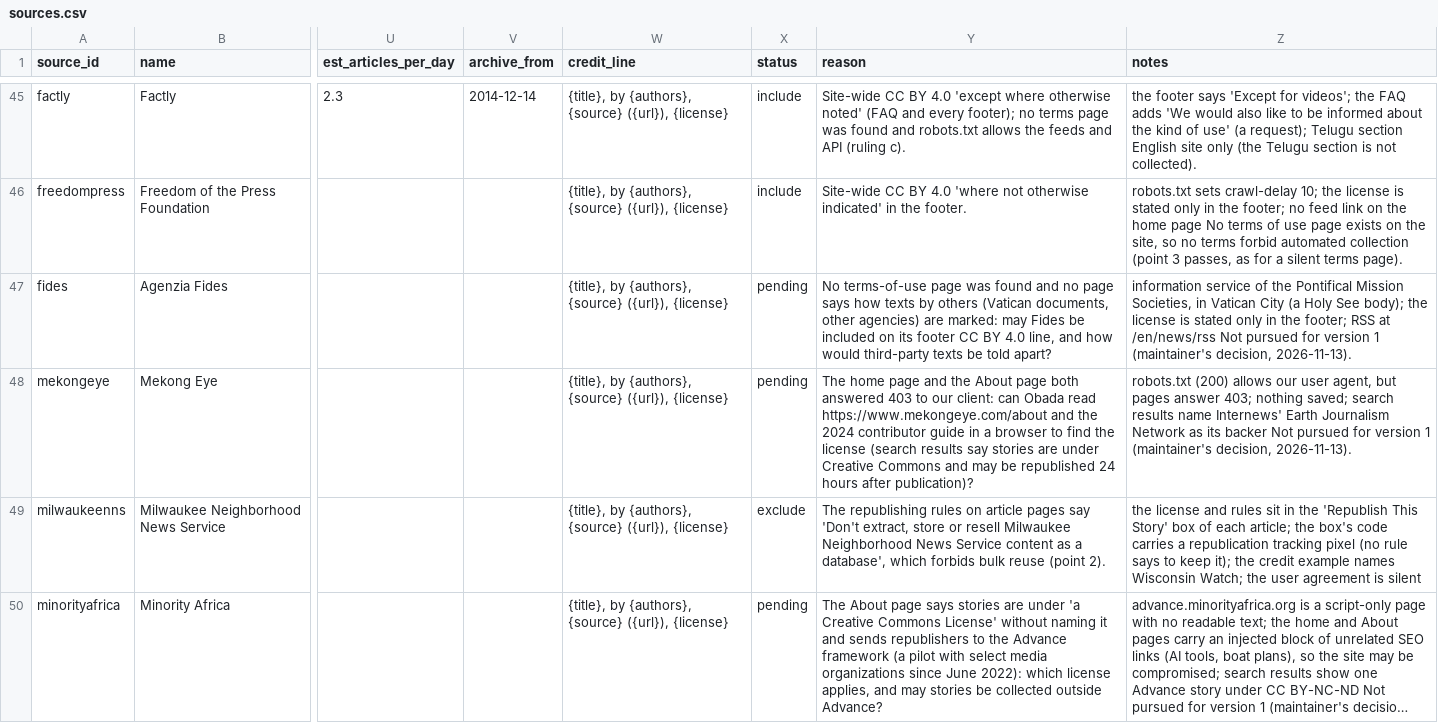
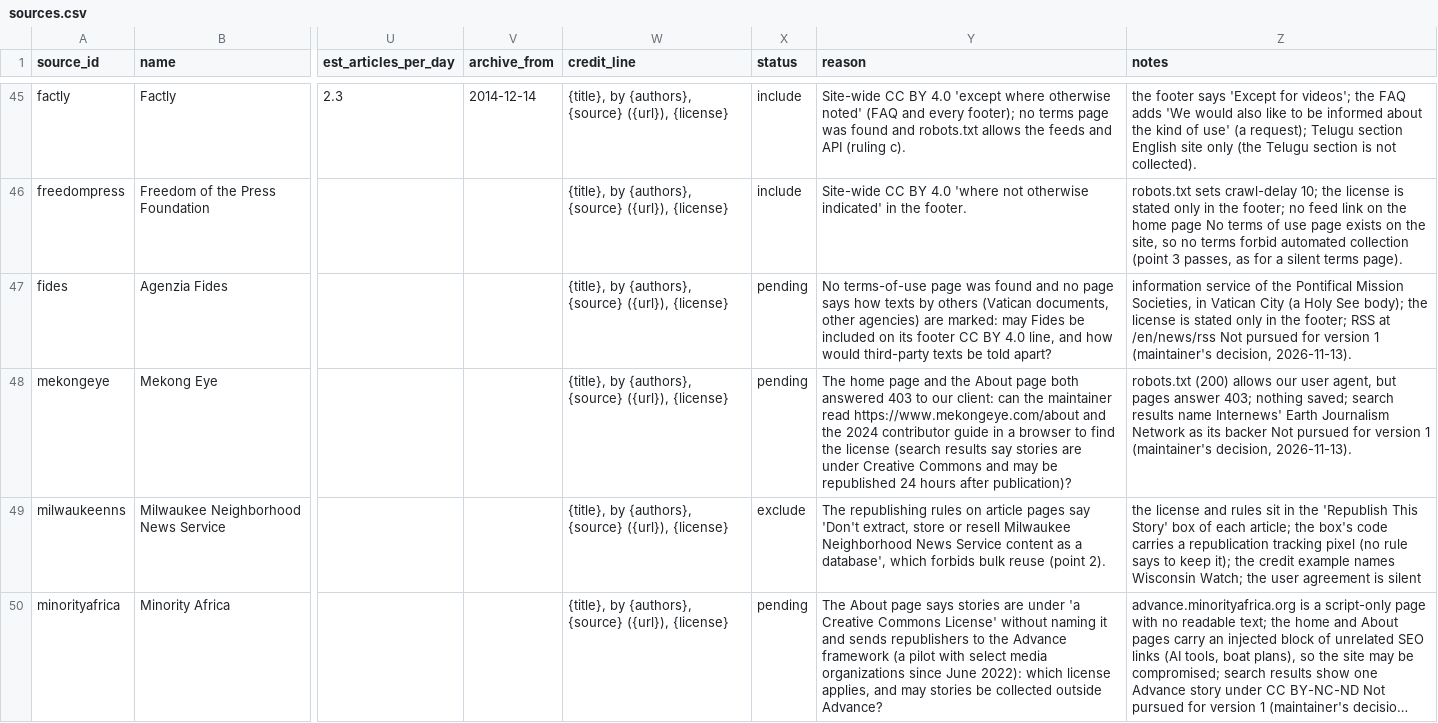
Before and after one commit to obadaKraishan/commonswire, a CSV file: data/sources.csv, drawn as a sheet; only a part is shown, gaps mark what is left out; long unchanged cells end in …; the diff covers the shown part only; the diff names each change by its address in the sheet, - before the commit and + after, or states it on an @@ line.

```diff
--- a/data/sources.csv
+++ b/data/sources.csv
-Y48 (reason): …client: can Obada read https://www.mekongeye.com/about…
+Y48 (reason): …client: can the maintainer read https://www.mekongeye.com/about…
```
Also changed, not shown: 8 edited cells elsewhere in this file, 1 other file.
